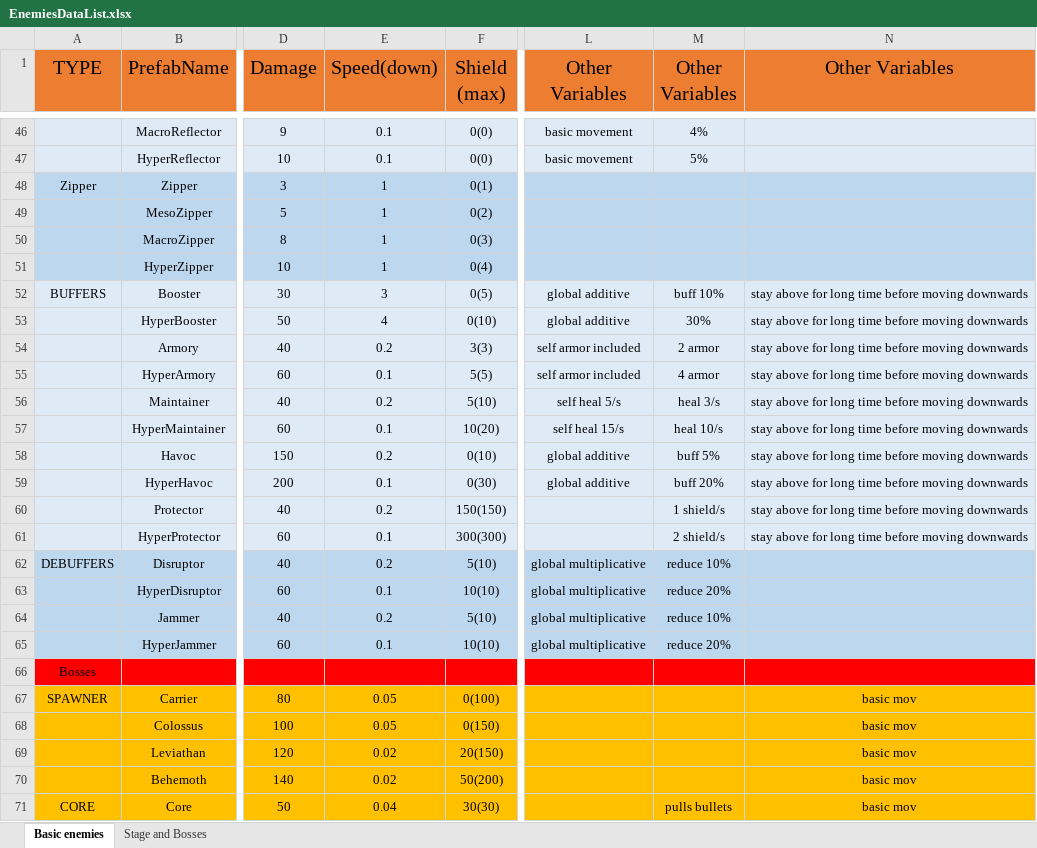
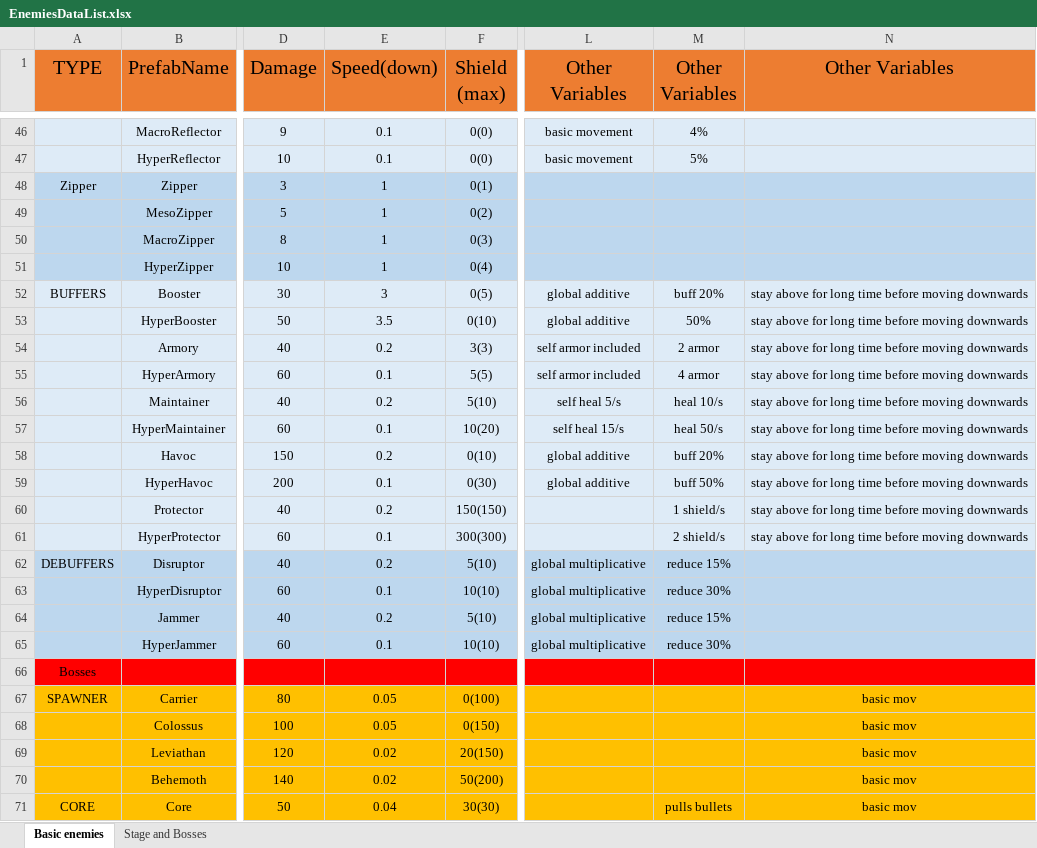
Before and after one commit to mmmmmapplepie/BombShootingGameAndroid, an Excel workbook: BombShootDown/Assets/Templates/Enemies/EnemiesDataList.xlsx, sheet Basic enemies, drawn as a sheet; only a part is shown, gaps mark what is left out; values as stored, in another font and other column widths than the file's, no borders; the diff names each change by its address in the sheet, - before the commit and + after, or states it on an @@ line.

```diff
--- a/BombShootDown/Assets/Templates/Enemies/EnemiesDataList.xlsx (sheet Basic enemies)
+++ b/BombShootDown/Assets/Templates/Enemies/EnemiesDataList.xlsx (sheet Basic enemies)
-M52 (Other Variables): buff 10%
+M52 (Other Variables): buff 20%
-E53 (Speed(down)): 4
+E53 (Speed(down)): 3.5
-M53 (Other Variables): 30%
+M53 (Other Variables): 50%
-M56 (Other Variables): heal 3/s
+M56 (Other Variables): heal 10/s
-M57 (Other Variables): heal 10/s
+M57 (Other Variables): heal 50/s
-M58 (Other Variables): buff 5%
+M58 (Other Variables): buff 20%
-M59 (Other Variables): buff 20%
+M59 (Other Variables): buff 50%
-M62 (Other Variables): reduce 10%
+M62 (Other Variables): reduce 15%
-M63 (Other Variables): reduce 20%
+M63 (Other Variables): reduce 30%
-M64 (Other Variables): reduce 10%
+M64 (Other Variables): reduce 15%
-M65 (Other Variables): reduce 20%
+M65 (Other Variables): reduce 30%
```
Also changed, not shown: 51 other files.
